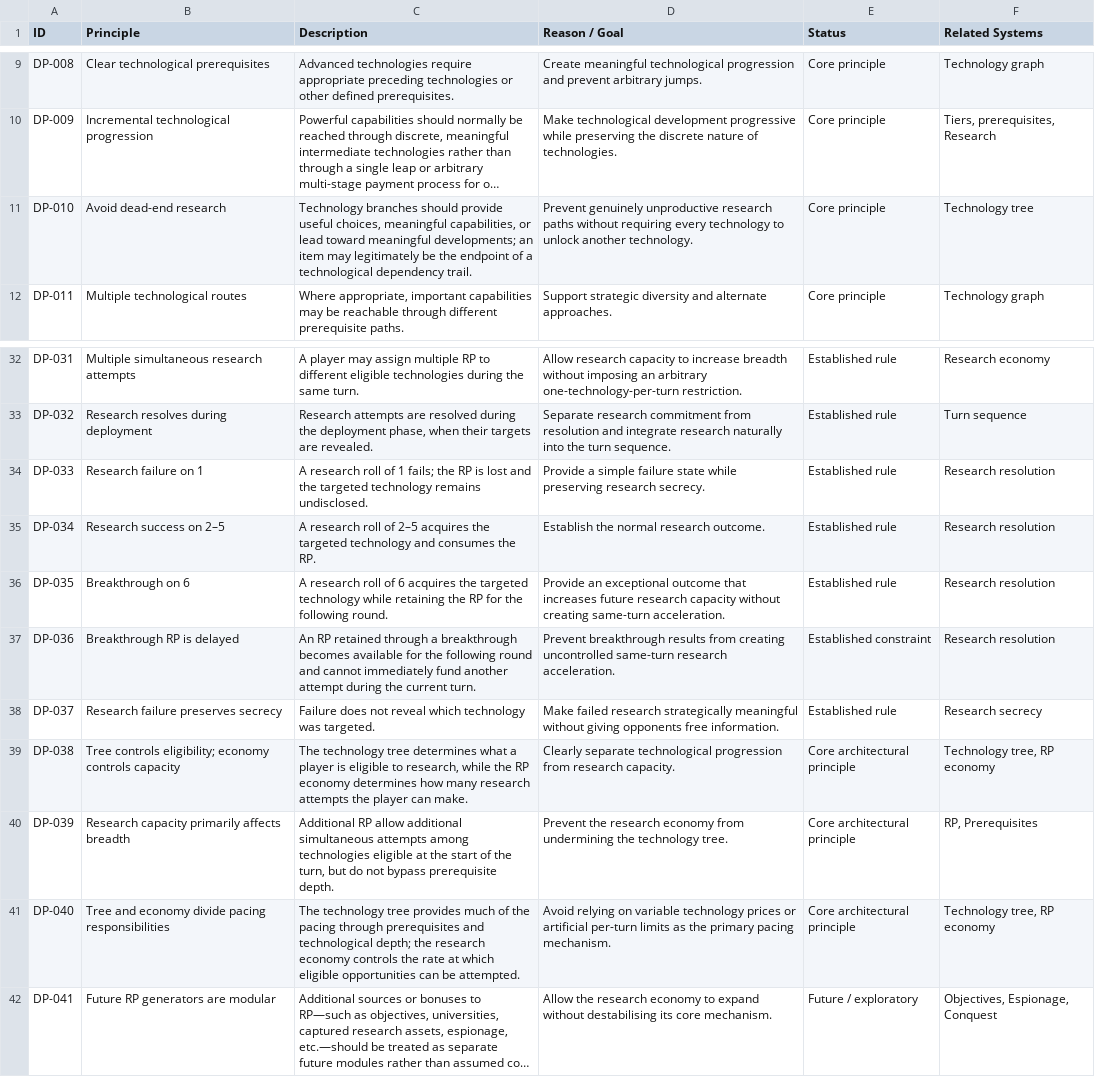
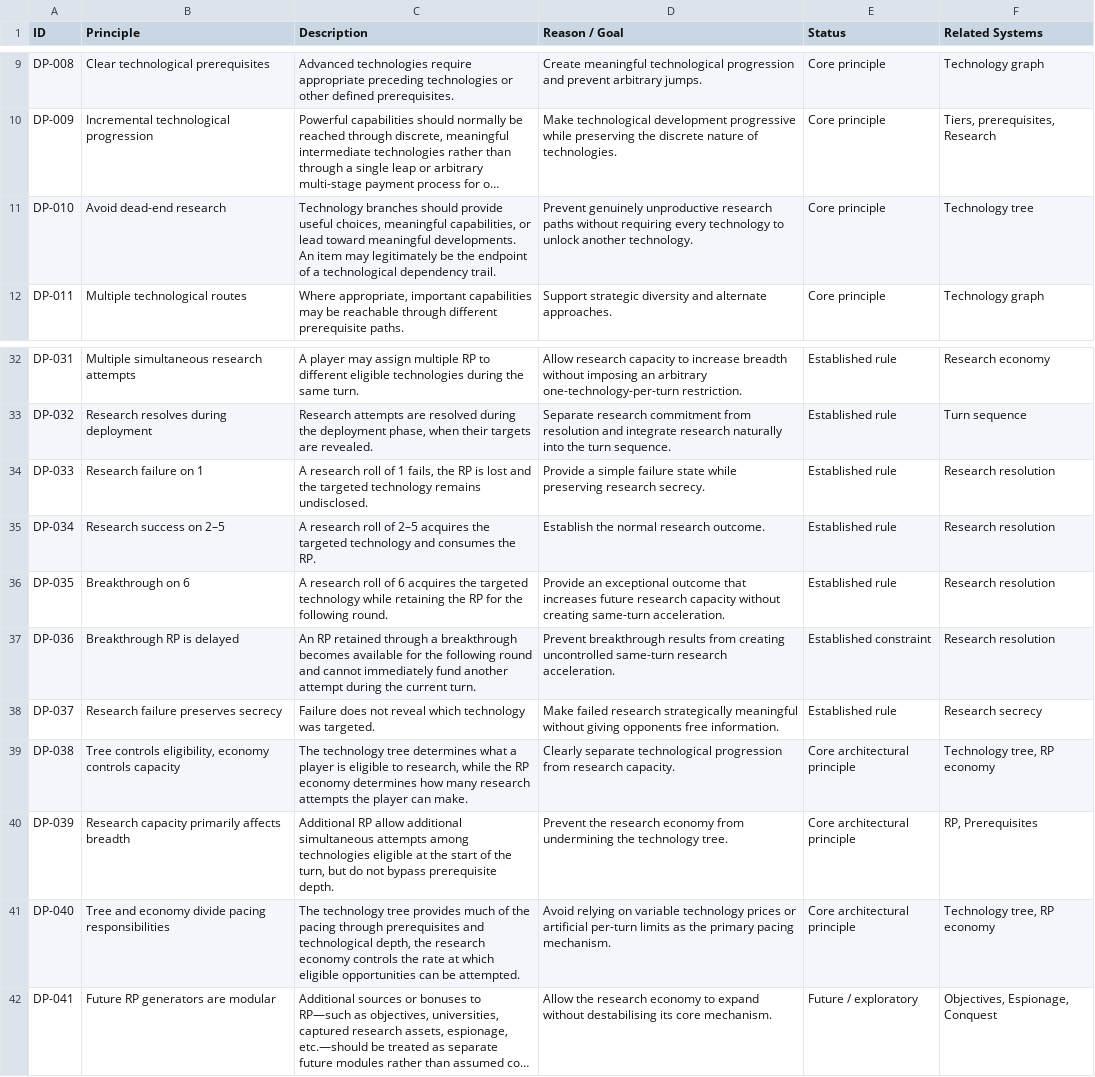
Before and after one commit to NilOGrav/axis-allies-rd, a CSV file: data/research/Axis & Allies Research & Development - tech tree - Design Principles.csv (was data/research/Axis & Allies Research & Development - tech tree - Design Principles.v8.3.csv), drawn as a sheet; only a part is shown, gaps mark what is left out; long unchanged cells end in …; the diff names each change by its address in the sheet, - before the commit and + after, or states it on an @@ line.

```diff
--- a/data/research/Axis & Allies Research & Development - tech tree - Design Principles.v8.3.csv
+++ b/data/research/Axis & Allies Research & Development - tech tree - Design Principles.csv
-C11 (Description): …toward meaningful developments; an item may…
+C11 (Description): …toward meaningful developments. An item may…
-C34 (Description): …of 1 fails; the RP…
+C34 (Description): …of 1 fails, the RP…
-B39 (Principle): Tree controls eligibility; economy controls…
+B39 (Principle): Tree controls eligibility, economy controls…
-C41 (Description): …and technological depth; the research…
+C41 (Description): …and technological depth, the research…
```
Also changed, not shown: data/research/Axis & Allies Research & Development - tech tree - Facility rules.csv, data/research/Axis & Allies Research & Development - tech tree - Units and Facilities.csv, 18 other files.
